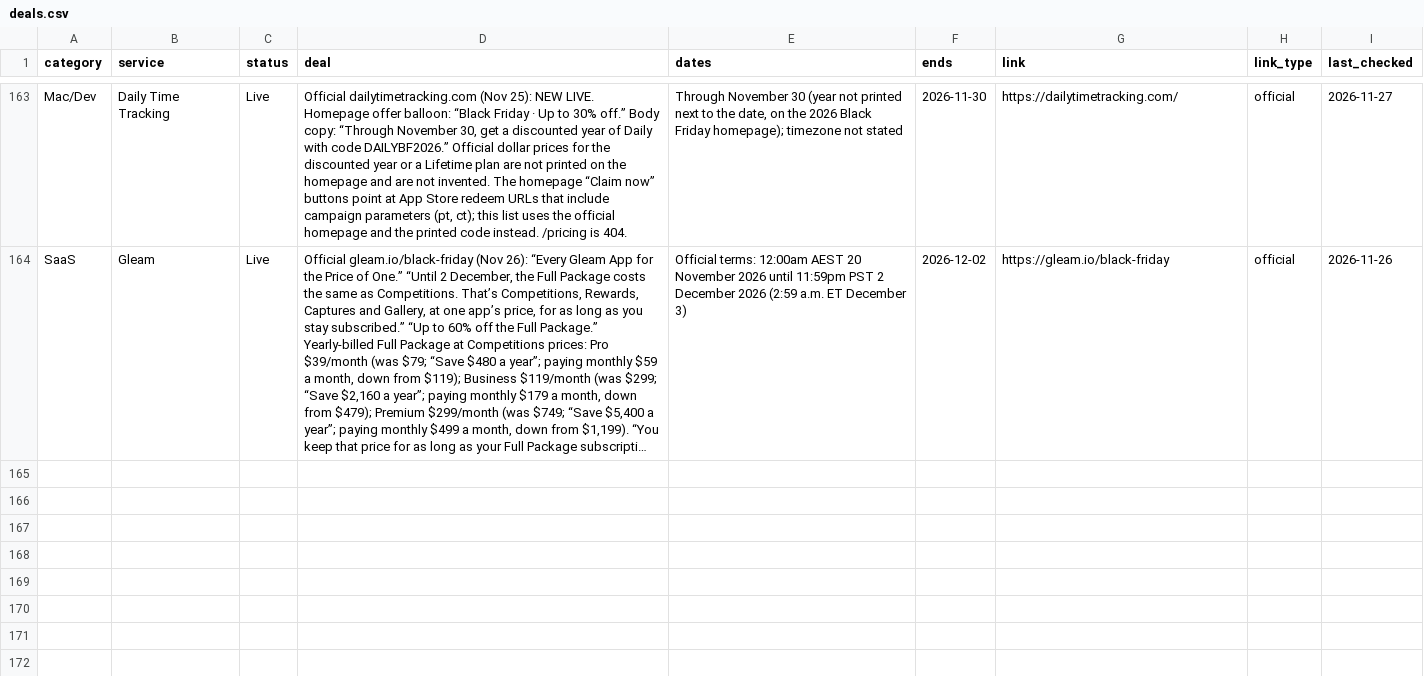
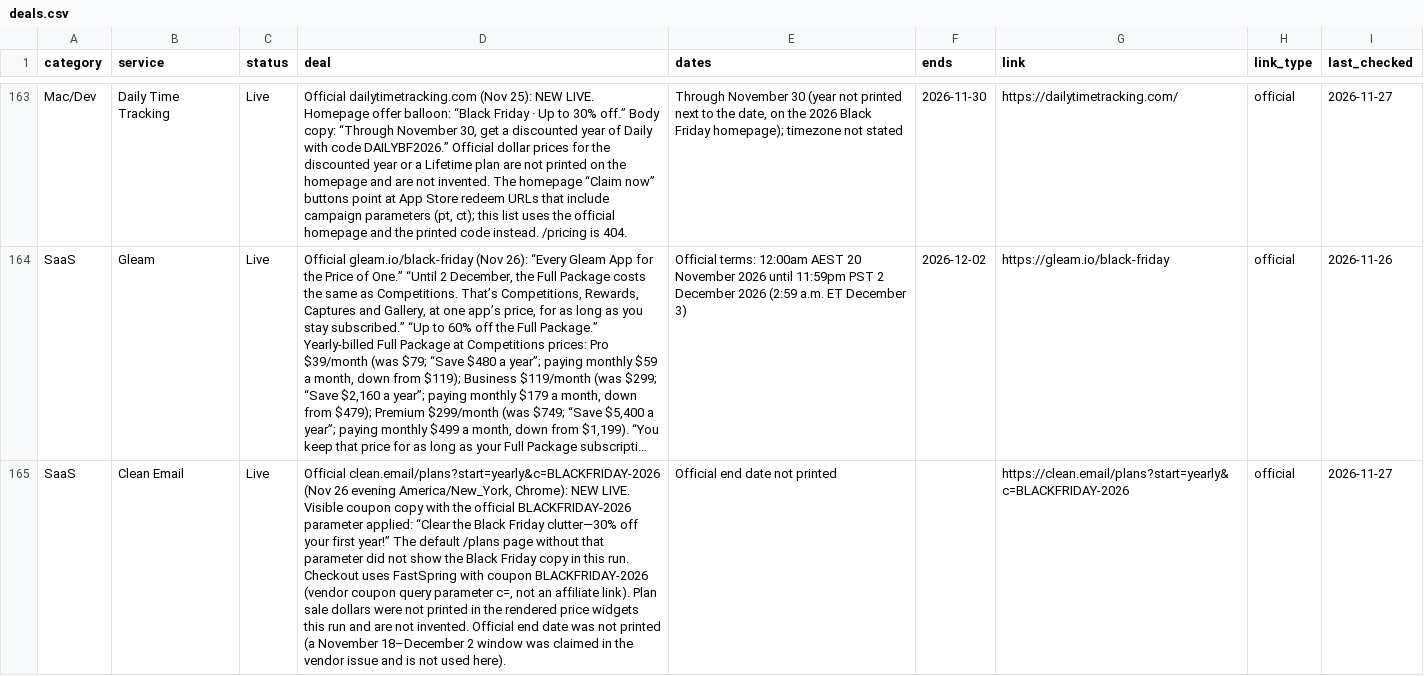
Before and after one commit to thoughtcook/verified-black-friday, a CSV file: data/deals.csv, drawn as a sheet; only a part is shown, gaps mark what is left out; long unchanged cells end in …; the diff names each change by its address in the sheet, - before the commit and + after, or states it on an @@ line.

Commit message:
Add Clean Email as Live (official 30% off first year; sale dollars not printed).

```diff
--- a/data/deals.csv
+++ b/data/deals.csv
+row 165: SaaS | Clean Email | Live | Official clean.email/plans?start=yearly&c=BLACKFRIDAY-2026 (Nov 26 evening America/New_York, Chrome): NEW LIVE. Visible coupon copy with the official BLACKFRIDAY-2026 parameter applied: “Clear the Black Friday clutter—30% off your first year!” The default /plans page without that parameter did not show the Black Friday copy in this run. Checkout uses FastSpring with coupon BLACKFRIDAY-2026 (vendor coupon query parameter c=, not an affiliate link). Plan sale dollars were not printed in the rendered price widgets this run and are not invented. Official end date was not printed (a November 18–December 2 window was claimed in the vendor issue and is not used here). | Official end date not printed |  | https://clean.email/plans?start=yearly&c=BLACKFRIDAY-2026 | official | 2026-11-27
```
Also changed, not shown: 4 other files.
